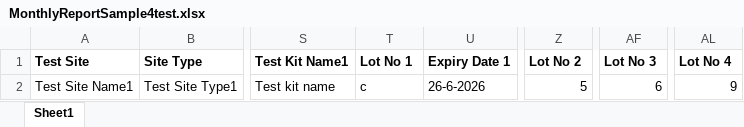
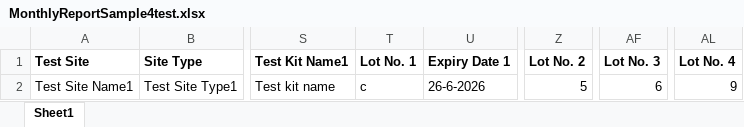
Before and after one commit to deforay/rtcqi-logbook, an Excel workbook: public/assets/MonthlyReportSample4test.xlsx, sheet Sheet1, drawn as a sheet; only a part is shown, gaps mark what is left out; values as stored, in another font and other column widths than the file's, no borders; the diff names each change by its address in the sheet, - before the commit and + after, or states it on an @@ line.

Commit message:
Change some code login error page and monthly report pages

```diff
--- a/public/assets/MonthlyReportSample4test.xlsx (sheet Sheet1)
+++ b/public/assets/MonthlyReportSample4test.xlsx (sheet Sheet1)
-T1: Lot No 1
+T1: Lot No. 1
-Z1: Lot No 2
+Z1: Lot No. 2
-AF1: Lot No 3
+AF1: Lot No. 3
-AL1: Lot No 4
+AL1: Lot No. 4
```
Also changed, not shown: public/assets/MonthlyReportSample1test.xlsx, public/assets/MonthlyReportSample2test.xlsx, 4 other files.
